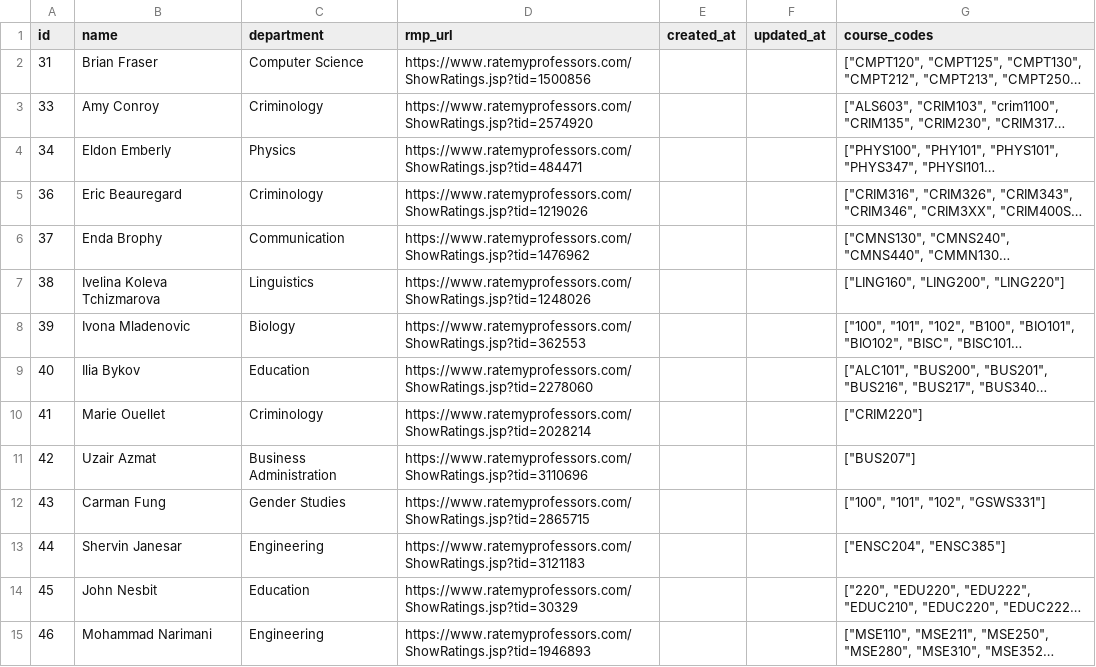
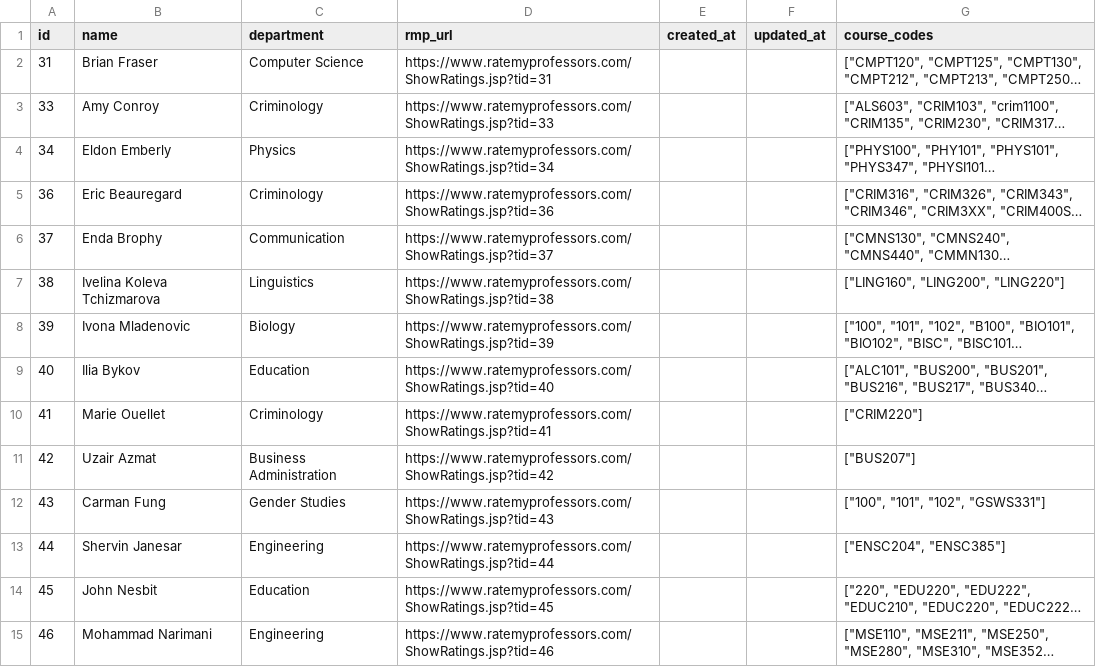
Before and after one commit to MarcusSantoso/test, a CSV file: .data/professors.csv, drawn as a sheet; only a part is shown; long unchanged cells end in …; the diff covers the shown part only; the diff names each change by its address in the sheet, - before the commit and + after, or states it on an @@ line.

Commit message:
Normalize rmp_url to ShowRatings.jsp?tid using professor id; add conversion script

```diff
--- a/.data/professors.csv
+++ b/.data/professors.csv
-D2 (rmp_url): https://www.ratemyprofessors.com/ShowRatings.jsp?tid=1500856
+D2 (rmp_url): https://www.ratemyprofessors.com/ShowRatings.jsp?tid=31
-D3 (rmp_url): https://www.ratemyprofessors.com/ShowRatings.jsp?tid=2574920
+D3 (rmp_url): https://www.ratemyprofessors.com/ShowRatings.jsp?tid=33
-D4 (rmp_url): https://www.ratemyprofessors.com/ShowRatings.jsp?tid=484471
+D4 (rmp_url): https://www.ratemyprofessors.com/ShowRatings.jsp?tid=34
-D5 (rmp_url): https://www.ratemyprofessors.com/ShowRatings.jsp?tid=1219026
+D5 (rmp_url): https://www.ratemyprofessors.com/ShowRatings.jsp?tid=36
-D6 (rmp_url): https://www.ratemyprofessors.com/ShowRatings.jsp?tid=1476962
+D6 (rmp_url): https://www.ratemyprofessors.com/ShowRatings.jsp?tid=37
-D7 (rmp_url): https://www.ratemyprofessors.com/ShowRatings.jsp?tid=1248026
+D7 (rmp_url): https://www.ratemyprofessors.com/ShowRatings.jsp?tid=38
-D8 (rmp_url): https://www.ratemyprofessors.com/ShowRatings.jsp?tid=362553
+D8 (rmp_url): https://www.ratemyprofessors.com/ShowRatings.jsp?tid=39
-D9 (rmp_url): https://www.ratemyprofessors.com/ShowRatings.jsp?tid=2278060
+D9 (rmp_url): https://www.ratemyprofessors.com/ShowRatings.jsp?tid=40
-D10 (rmp_url): https://www.ratemyprofessors.com/ShowRatings.jsp?tid=2028214
+D10 (rmp_url): https://www.ratemyprofessors.com/ShowRatings.jsp?tid=41
-D11 (rmp_url): https://www.ratemyprofessors.com/ShowRatings.jsp?tid=3110696
+D11 (rmp_url): https://www.ratemyprofessors.com/ShowRatings.jsp?tid=42
-D12 (rmp_url): https://www.ratemyprofessors.com/ShowRatings.jsp?tid=2865715
+D12 (rmp_url): https://www.ratemyprofessors.com/ShowRatings.jsp?tid=43
-D13 (rmp_url): https://www.ratemyprofessors.com/ShowRatings.jsp?tid=3121183
+D13 (rmp_url): https://www.ratemyprofessors.com/ShowRatings.jsp?tid=44
-D14 (rmp_url): https://www.ratemyprofessors.com/ShowRatings.jsp?tid=30329
+D14 (rmp_url): https://www.ratemyprofessors.com/ShowRatings.jsp?tid=45
-D15 (rmp_url): https://www.ratemyprofessors.com/ShowRatings.jsp?tid=1946893
+D15 (rmp_url): https://www.ratemyprofessors.com/ShowRatings.jsp?tid=46
```
Also changed, not shown: 136 edited cells elsewhere in this file, 1 other file.
